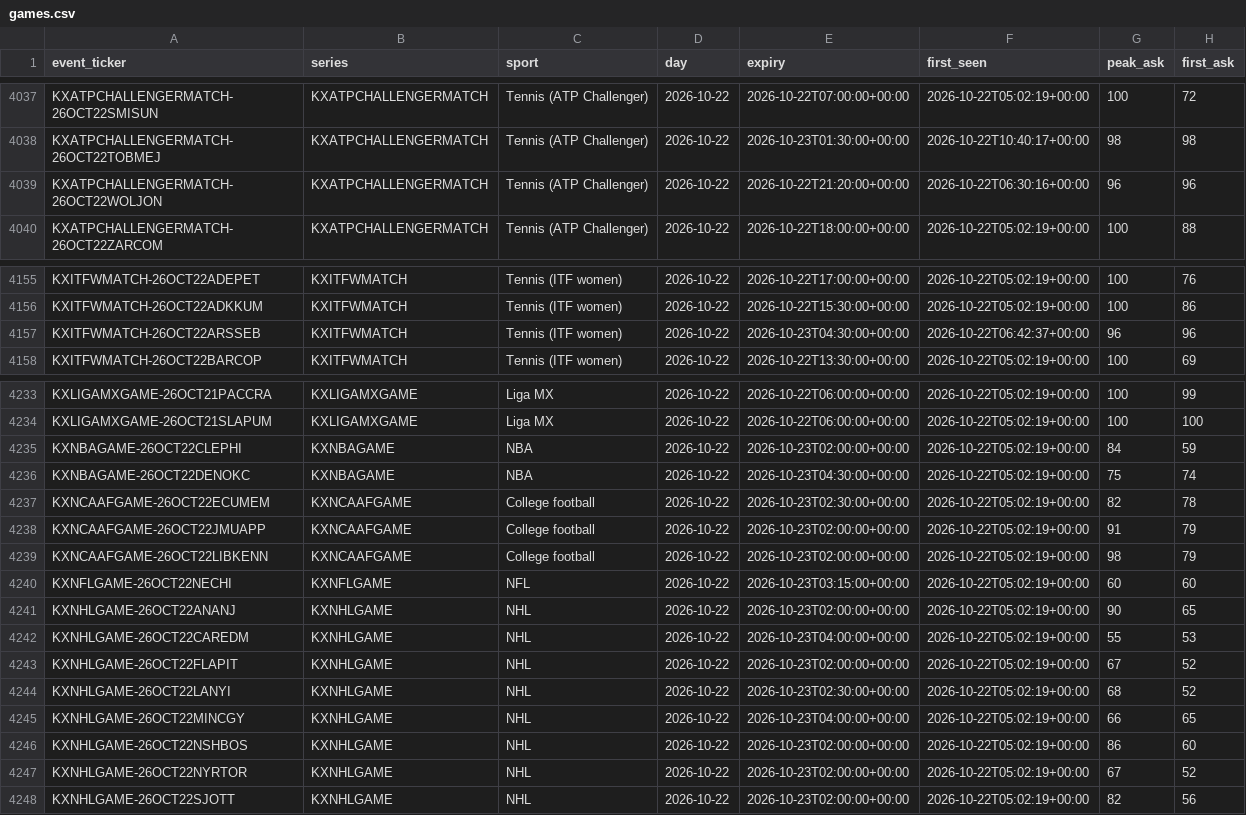
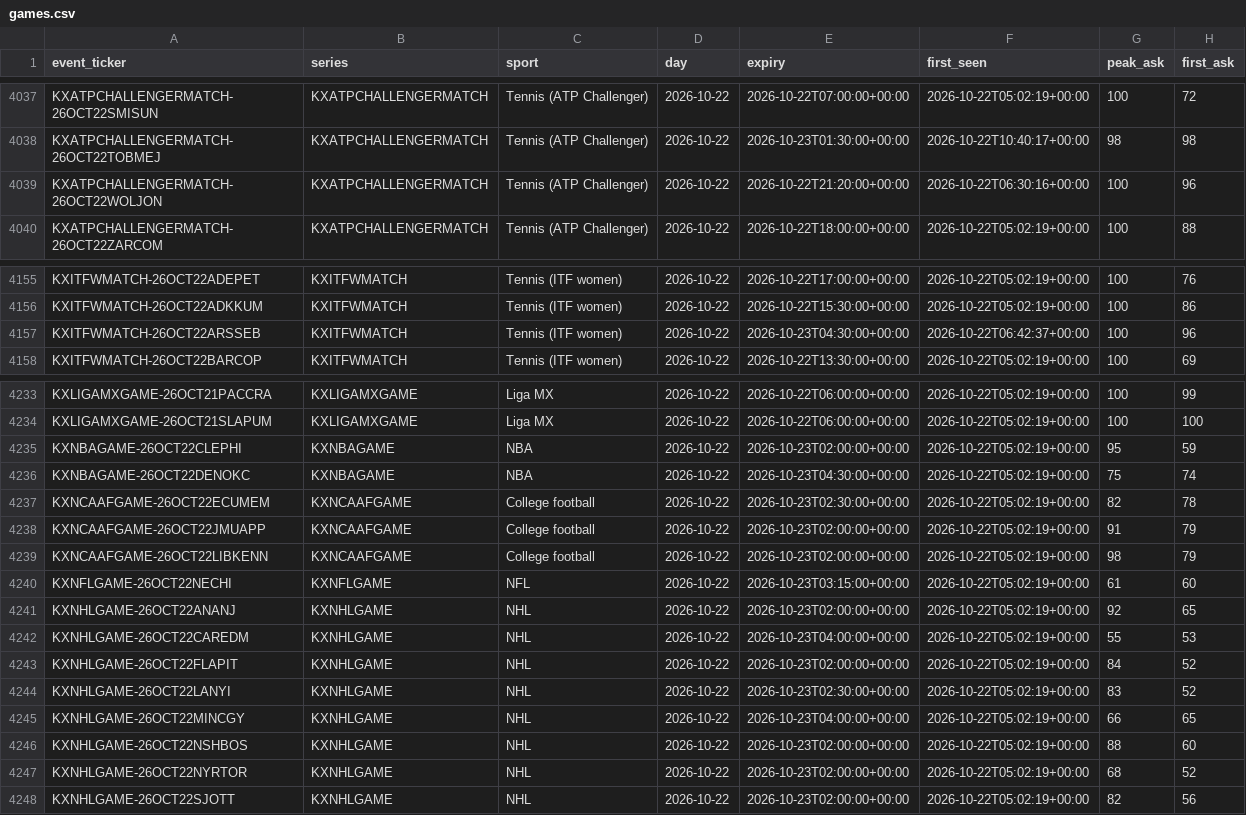
Before and after one commit to UseSoap/Kalshi-Scanner, a CSV file: data/games.csv, drawn as a sheet; only a part is shown, gaps mark what is left out.

Commit message:
data: scan 2026-10-23T00:20Z

```diff
--- a/data/games.csv
+++ b/data/games.csv
@@ -4038,3 +4038,3 @@ KXATPCHALLENGERMATCH-26OCT22SMISUN,KXATPCHALLENGERMATCH,Tennis (ATP Challenger),
 KXATPCHALLENGERMATCH-26OCT22TOBMEJ,KXATPCHALLENGERMATCH,Tennis (ATP Challenger),2026-10-22,2026-10-23T01:30:00+00:00,2026-10-22T10:40:17+00:00,98,98
-KXATPCHALLENGERMATCH-26OCT22WOLJON,KXATPCHALLENGERMATCH,Tennis (ATP Challenger),2026-10-22,2026-10-22T21:20:00+00:00,2026-10-22T06:30:16+00:00,96,96
+KXATPCHALLENGERMATCH-26OCT22WOLJON,KXATPCHALLENGERMATCH,Tennis (ATP Challenger),2026-10-22,2026-10-22T21:20:00+00:00,2026-10-22T06:30:16+00:00,100,96
 KXATPCHALLENGERMATCH-26OCT22ZARCOM,KXATPCHALLENGERMATCH,Tennis (ATP Challenger),2026-10-22,2026-10-22T18:00:00+00:00,2026-10-22T05:02:19+00:00,100,88
@@ -4156,3 +4156,3 @@ KXITFWMATCH-26OCT22ADEPET,KXITFWMATCH,Tennis (ITF women),2026-10-22,2026-10-22T1
 KXITFWMATCH-26OCT22ADKKUM,KXITFWMATCH,Tennis (ITF women),2026-10-22,2026-10-22T15:30:00+00:00,2026-10-22T05:02:19+00:00,100,86
-KXITFWMATCH-26OCT22ARSSEB,KXITFWMATCH,Tennis (ITF women),2026-10-22,2026-10-23T04:30:00+00:00,2026-10-22T06:42:37+00:00,96,96
+KXITFWMATCH-26OCT22ARSSEB,KXITFWMATCH,Tennis (ITF women),2026-10-22,2026-10-23T04:30:00+00:00,2026-10-22T06:42:37+00:00,100,96
 KXITFWMATCH-26OCT22BARCOP,KXITFWMATCH,Tennis (ITF women),2026-10-22,2026-10-22T13:30:00+00:00,2026-10-22T05:02:19+00:00,100,69
@@ -4234,3 +4234,3 @@ KXLIGAMXGAME-26OCT21PACCRA,KXLIGAMXGAME,Liga MX,2026-10-22,2026-10-22T06:00:00+0
 KXLIGAMXGAME-26OCT21SLAPUM,KXLIGAMXGAME,Liga MX,2026-10-22,2026-10-22T06:00:00+00:00,2026-10-22T05:02:19+00:00,100,100
-KXNBAGAME-26OCT22CLEPHI,KXNBAGAME,NBA,2026-10-22,2026-10-23T02:00:00+00:00,2026-10-22T05:02:19+00:00,84,59
+KXNBAGAME-26OCT22CLEPHI,KXNBAGAME,NBA,2026-10-22,2026-10-23T02:00:00+00:00,2026-10-22T05:02:19+00:00,95,59
 KXNBAGAME-26OCT22DENOKC,KXNBAGAME,NBA,2026-10-22,2026-10-23T04:30:00+00:00,2026-10-22T05:02:19+00:00,75,74
@@ -4239,10 +4239,10 @@ KXNCAAFGAME-26OCT22JMUAPP,KXNCAAFGAME,College football,2026-10-22,2026-10-23T02:
 KXNCAAFGAME-26OCT22LIBKENN,KXNCAAFGAME,College football,2026-10-22,2026-10-23T02:00:00+00:00,2026-10-22T05:02:19+00:00,98,79
-KXNFLGAME-26OCT22NECHI,KXNFLGAME,NFL,2026-10-22,2026-10-23T03:15:00+00:00,2026-10-22T05:02:19+00:00,60,60
-KXNHLGAME-26OCT22ANANJ,KXNHLGAME,NHL,2026-10-22,2026-10-23T02:00:00+00:00,2026-10-22T05:02:19+00:00,90,65
+KXNFLGAME-26OCT22NECHI,KXNFLGAME,NFL,2026-10-22,2026-10-23T03:15:00+00:00,2026-10-22T05:02:19+00:00,61,60
+KXNHLGAME-26OCT22ANANJ,KXNHLGAME,NHL,2026-10-22,2026-10-23T02:00:00+00:00,2026-10-22T05:02:19+00:00,92,65
 KXNHLGAME-26OCT22CAREDM,KXNHLGAME,NHL,2026-10-22,2026-10-23T04:00:00+00:00,2026-10-22T05:02:19+00:00,55,53
-KXNHLGAME-26OCT22FLAPIT,KXNHLGAME,NHL,2026-10-22,2026-10-23T02:00:00+00:00,2026-10-22T05:02:19+00:00,67,52
-KXNHLGAME-26OCT22LANYI,KXNHLGAME,NHL,2026-10-22,2026-10-23T02:30:00+00:00,2026-10-22T05:02:19+00:00,68,52
+KXNHLGAME-26OCT22FLAPIT,KXNHLGAME,NHL,2026-10-22,2026-10-23T02:00:00+00:00,2026-10-22T05:02:19+00:00,84,52
+KXNHLGAME-26OCT22LANYI,KXNHLGAME,NHL,2026-10-22,2026-10-23T02:30:00+00:00,2026-10-22T05:02:19+00:00,83,52
 KXNHLGAME-26OCT22MINCGY,KXNHLGAME,NHL,2026-10-22,2026-10-23T04:00:00+00:00,2026-10-22T05:02:19+00:00,66,65
-KXNHLGAME-26OCT22NSHBOS,KXNHLGAME,NHL,2026-10-22,2026-10-23T02:00:00+00:00,2026-10-22T05:02:19+00:00,86,60
-KXNHLGAME-26OCT22NYRTOR,KXNHLGAME,NHL,2026-10-22,2026-10-23T02:00:00+00:00,2026-10-22T05:02:19+00:00,67,52
+KXNHLGAME-26OCT22NSHBOS,KXNHLGAME,NHL,2026-10-22,2026-10-23T02:00:00+00:00,2026-10-22T05:02:19+00:00,88,60
+KXNHLGAME-26OCT22NYRTOR,KXNHLGAME,NHL,2026-10-22,2026-10-23T02:00:00+00:00,2026-10-22T05:02:19+00:00,68,52
 KXNHLGAME-26OCT22SJOTT,KXNHLGAME,NHL,2026-10-22,2026-10-23T02:00:00+00:00,2026-10-22T05:02:19+00:00,82,56
```
Also changed, not shown: 4 other files.
